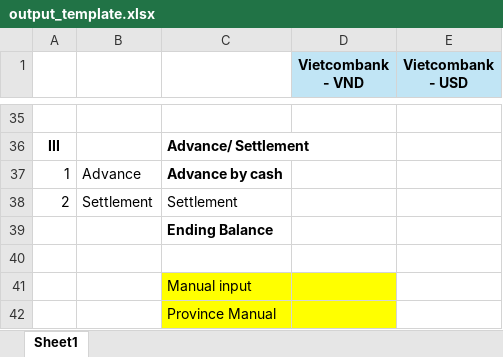
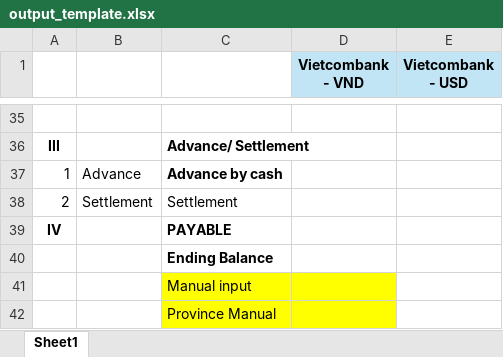
Before and after one commit to kyusongy/onesky_financial_agent, an Excel workbook: instruction_data/templates/output_template.xlsx, sheet Sheet1, drawn as a sheet; only a part is shown, gaps mark what is left out; values as stored, in another font and other column widths than the file's, no borders; removed rows and columns are numbered as before the commit, all else as after; the diff names each change by its address in the sheet, - before the commit and + after, or states it on an @@ line.

```diff
--- a/instruction_data/templates/output_template.xlsx (sheet Sheet1)
+++ b/instruction_data/templates/output_template.xlsx (sheet Sheet1)
+row 39: IV |  | PAYABLE
-row 40: (empty)
```
Also changed, not shown: 21 other files.
